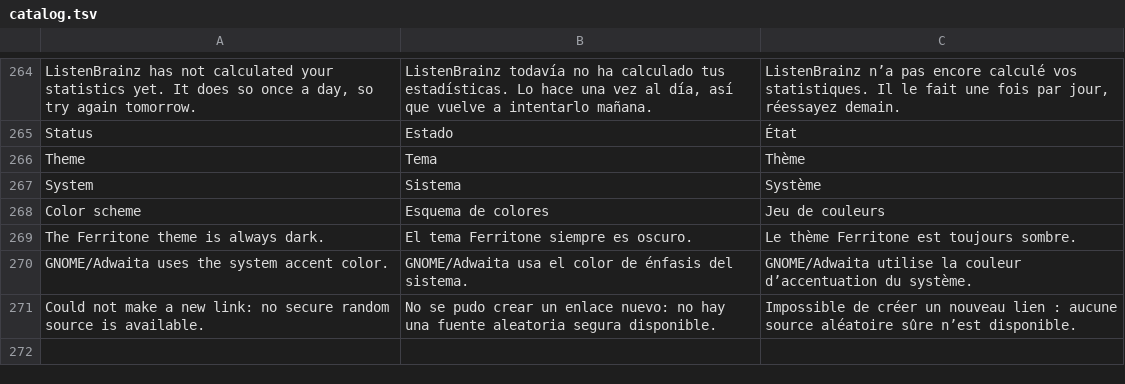
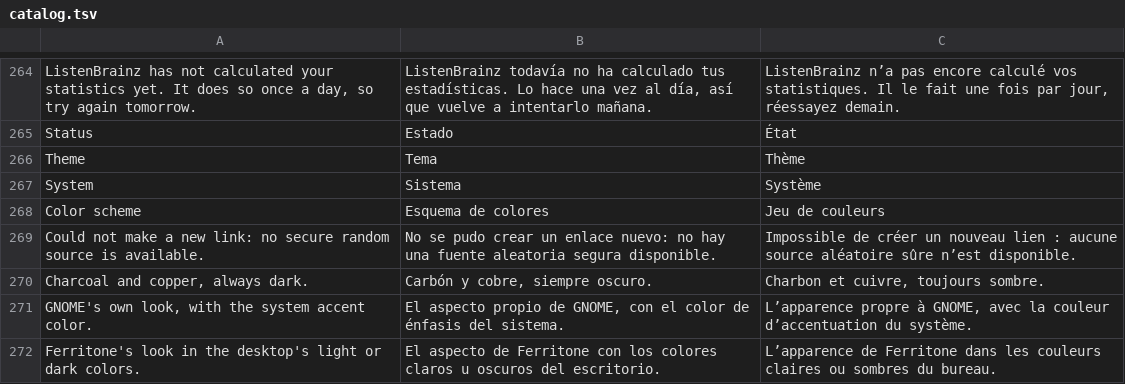
Before and after one commit to ghsantosalves/ferritone, a TSV file: src/i18n/catalog.tsv, drawn as a sheet; only a part is shown, gaps mark what is left out.

```diff
--- a/src/i18n/catalog.tsv
+++ b/src/i18n/catalog.tsv
@@ -268,4 +268,5 @@ System	Sistema	Système
 Color scheme	Esquema de colores	Jeu de couleurs
-The Ferritone theme is always dark.	El tema Ferritone siempre es oscuro.	Le thème Ferritone est toujours sombre.
-GNOME/Adwaita uses the system accent color.	GNOME/Adwaita usa el color de énfasis del sistema.	GNOME/Adwaita utilise la couleur d’accentuation du système.
 Could not make a new link: no secure random source is available.	No se pudo crear un enlace nuevo: no hay una fuente aleatoria segura disponible.	Impossible de créer un nouveau lien : aucune source aléatoire sûre n’est disponible.
+Charcoal and copper, always dark.	Carbón y cobre, siempre oscuro.	Charbon et cuivre, toujours sombre.
+GNOME's own look, with the system accent color.	El aspecto propio de GNOME, con el color de énfasis del sistema.	L’apparence propre à GNOME, avec la couleur d’accentuation du système.
+Ferritone's look in the desktop's light or dark colors.	El aspecto de Ferritone con los colores claros u oscuros del escritorio.	L’apparence de Ferritone dans les couleurs claires ou sombres du bureau.
```
Also changed, not shown: 5 other files.
